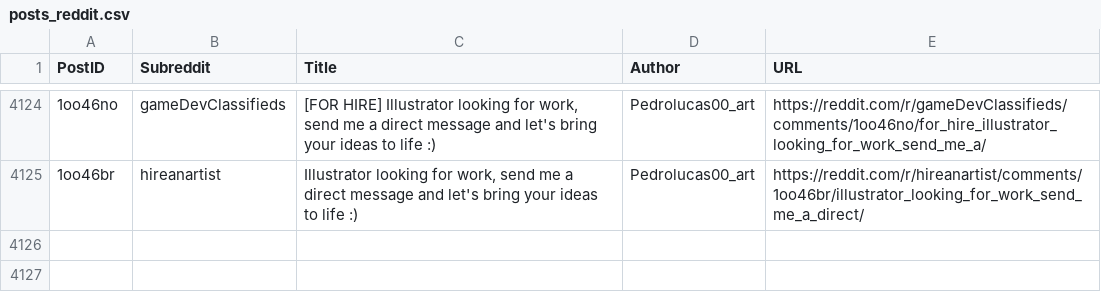
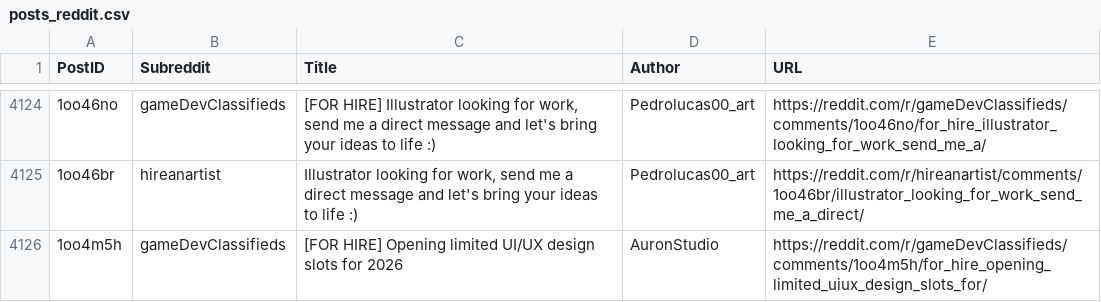
Before and after one commit to Jack0fcodes/LFA, a CSV file: posts_reddit.csv, drawn as a sheet; only a part is shown, gaps mark what is left out; the diff names each change by its address in the sheet, - before the commit and + after, or states it on an @@ line.

```diff
--- a/posts_reddit.csv
+++ b/posts_reddit.csv
+row 4126: 1oo4m5h | gameDevClassifieds | [FOR HIRE] Opening limited UI/UX design slots for 2026 | AuronStudio | https://reddit.com/r/gameDevClassifieds/comments/1oo4m5h/for_hire_opening_limited_uiux_design_slots_for/
```
